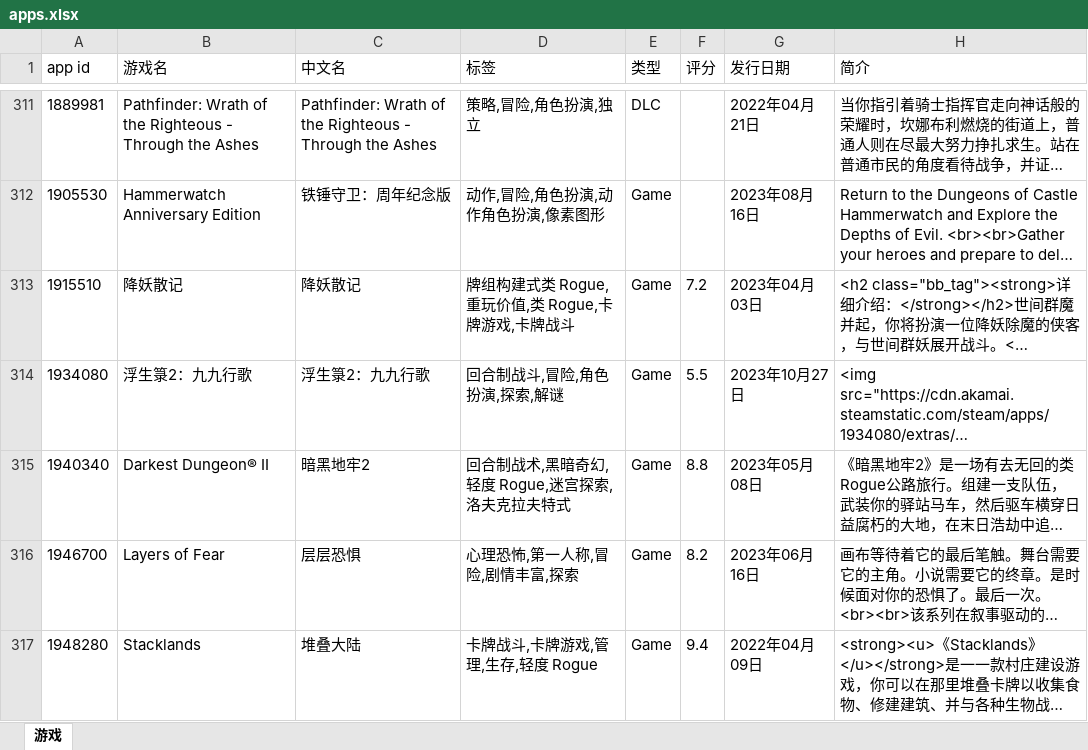
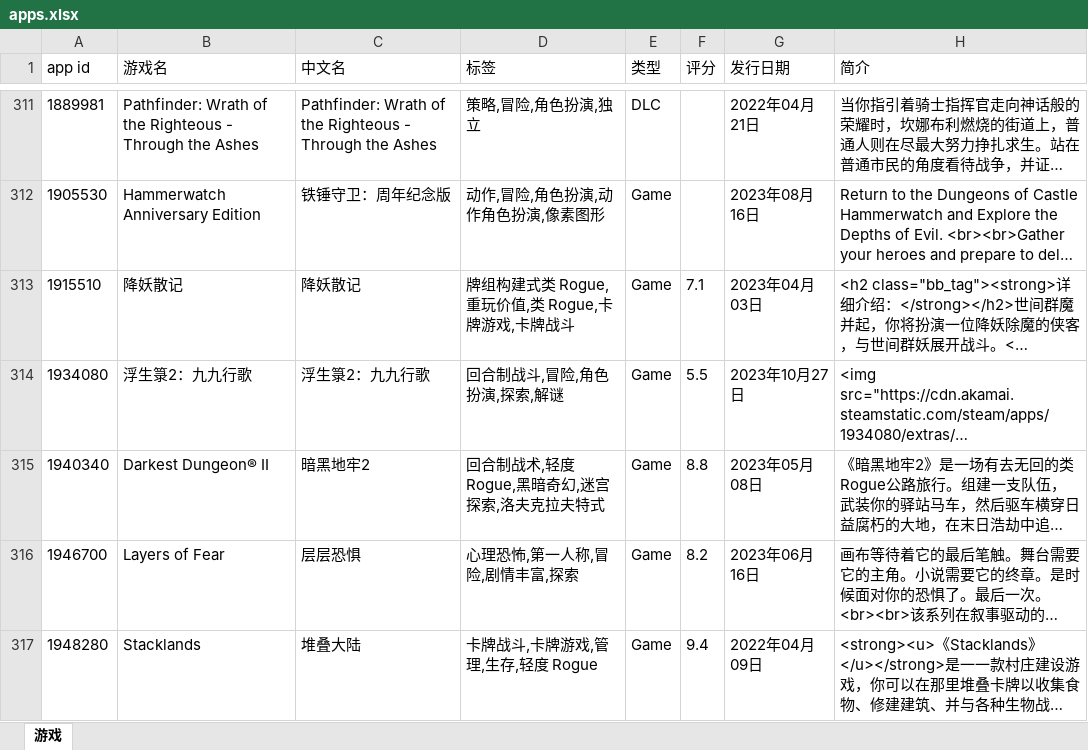
Before and after one commit to lls7890/Repository, an Excel workbook: apps.xlsx, sheet 游戏, drawn as a sheet; only a part is shown, gaps mark what is left out; long unchanged cells end in …; values as stored, in another font and other column widths than the file's, no borders; the diff covers the shown part only; the diff names each change by its address in the sheet, - before the commit and + after, or states it on an @@ line.

```diff
--- a/apps.xlsx (sheet 游戏)
+++ b/apps.xlsx (sheet 游戏)
-F313 (评分): 7.2
+F313 (评分): 7.1
-D315 (标签): 回合制战术,黑暗奇幻,轻度 Rogue,迷宫探索,洛夫克拉夫特式
+D315 (标签): 回合制战术,轻度 Rogue,黑暗奇幻,迷宫探索,洛夫克拉夫特式
```
Also changed, not shown: 16 edited cells elsewhere in this sheet.
